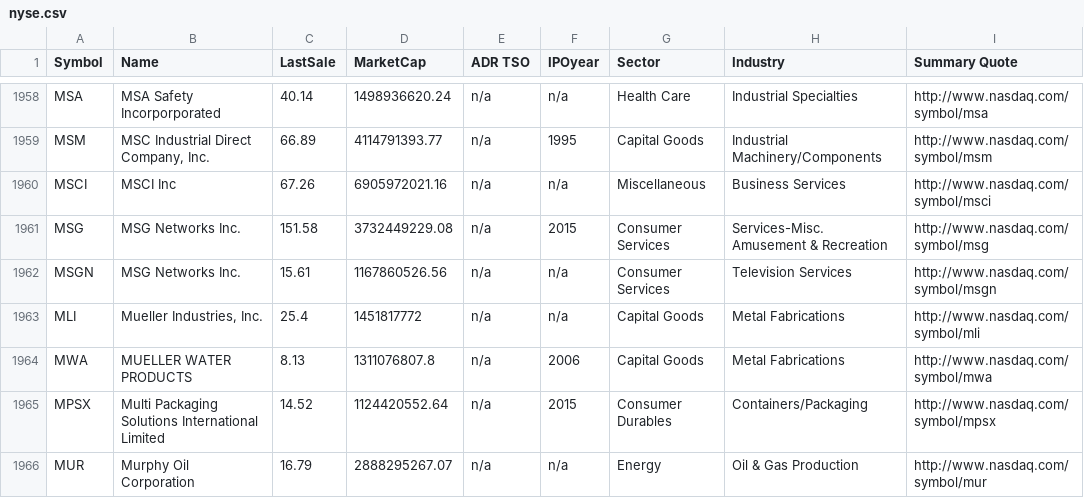
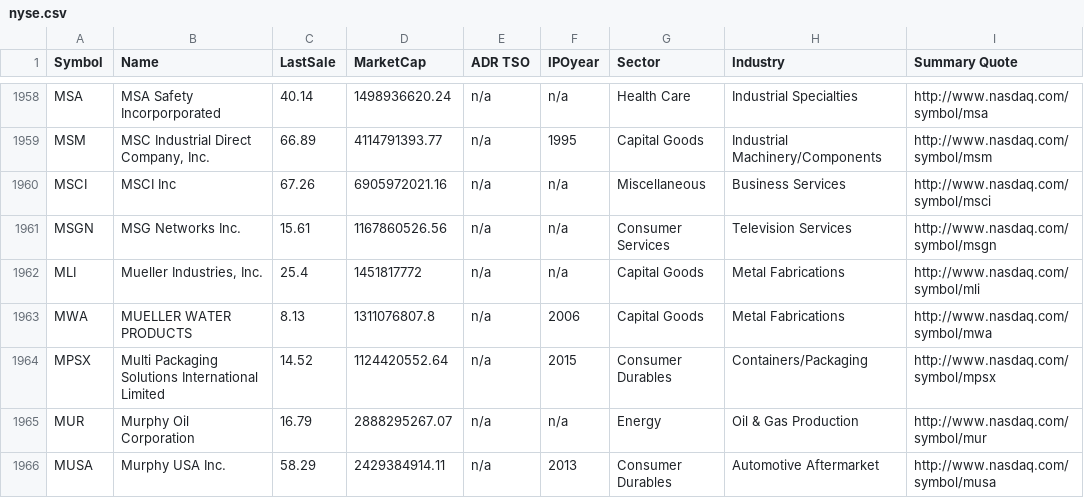
Before and after one commit to mikeymc/valueinvestor, a CSV file: db/nyse.csv, drawn as a sheet; only a part is shown, gaps mark what is left out; the shorter side is filled out with more unchanged rows; the diff names each change by its address in the sheet, - before the commit and + after, or states it on an @@ line.

Commit message:
Extract yahoo data into its own table. Seed db with `rake db:seed:dump EXCLUDE=[]` to get all stock ids needed for associations.

```diff
--- a/db/nyse.csv
+++ b/db/nyse.csv
-row 1961: MSG | MSG Networks Inc. | 151.58 | 3732449229.08 | n/a | 2015 | Consumer Services | Services-Misc. Amusement & Recreation | http://www.nasdaq.com/symbol/msg
```
Also changed, not shown: 19 other files.
